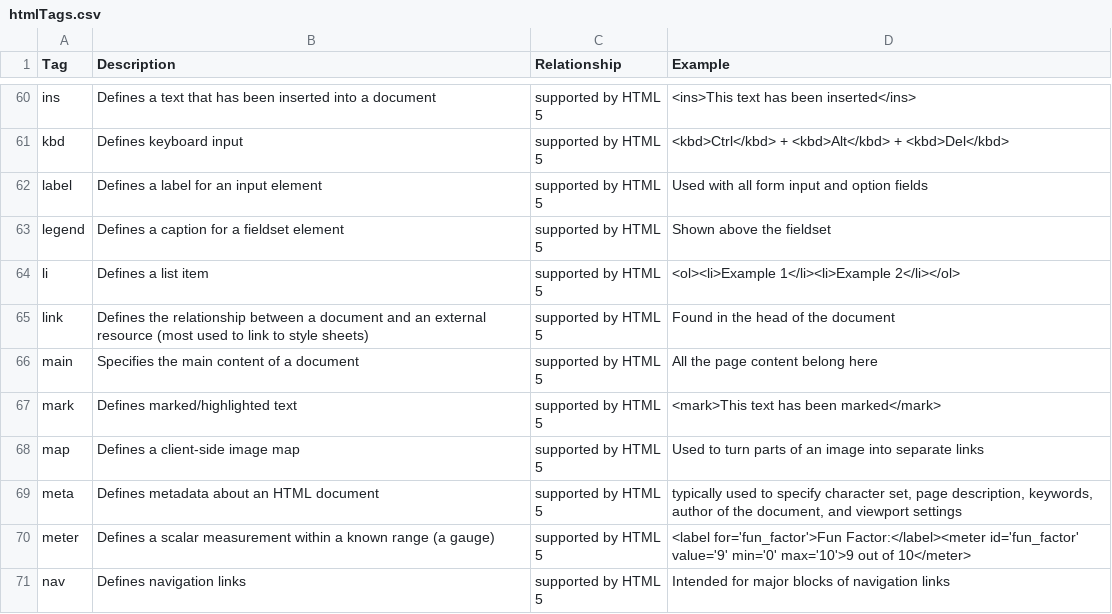
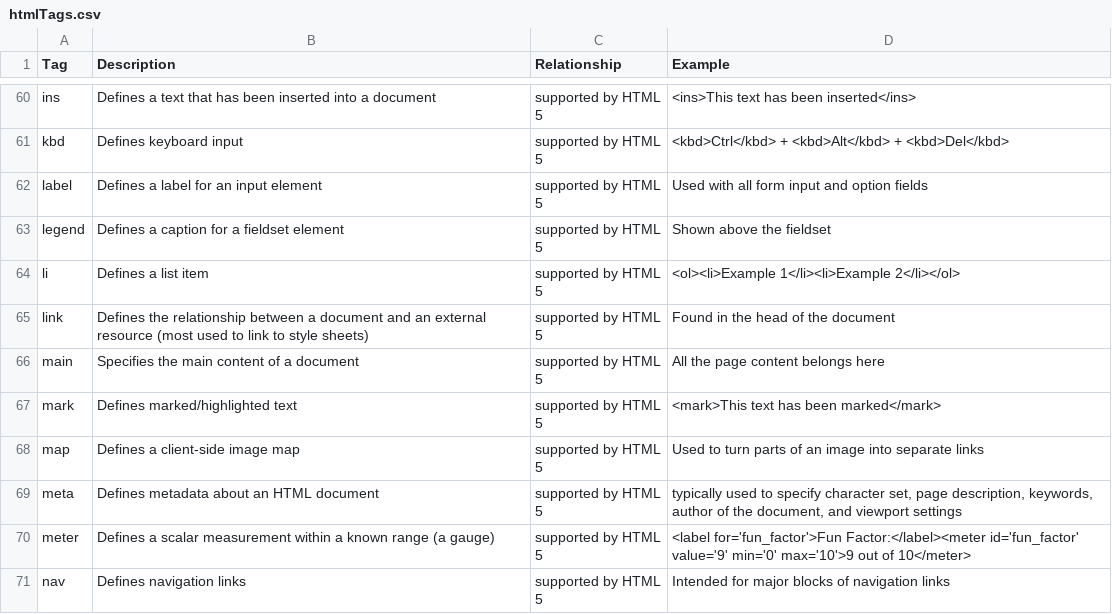
Before and after one commit to adambaughn/web215, a CSV file: data/htmlTags.csv, drawn as a sheet; only a part is shown, gaps mark what is left out.

Commit message:
Update htmlTags.csv

```diff
--- a/data/htmlTags.csv
+++ b/data/htmlTags.csv
@@ -65,3 +65,3 @@ li,Defines a list item,supported by HTML 5,<ol><li>Example 1</li><li>Example 2</
 link,Defines the relationship between a document and an external resource (most used to link to style sheets),supported by HTML 5,Found in the head of the document
-main,Specifies the main content of a document,supported by HTML 5,All the page content belong here
+main,Specifies the main content of a document,supported by HTML 5,All the page content belongs here
 mark,Defines marked/highlighted text,supported by HTML 5,<mark>This text has been marked</mark>
```
